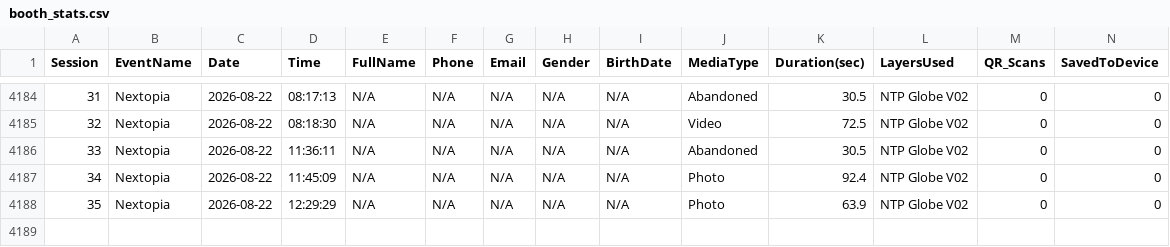
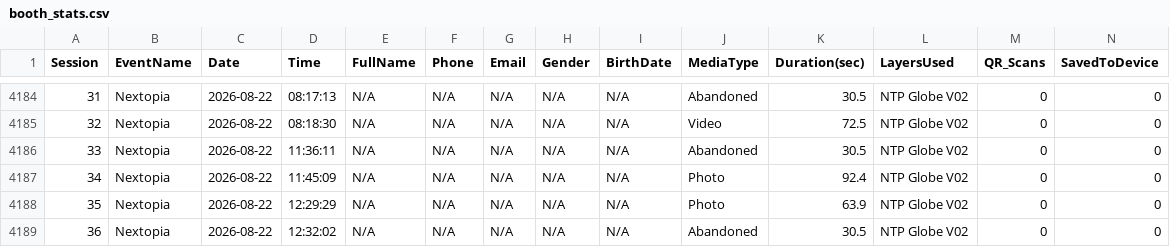
Before and after one commit to manonlichSmallgoodstudio/booth-dashboard, a CSV file: data/booth_stats.csv, drawn as a sheet; only a part is shown, gaps mark what is left out; rows hold the shown columns only; the diff names each change by its address in the sheet, - before the commit and + after, or states it on an @@ line.

Commit message:
update booth_stats.csv — 4188 rows

```diff
--- a/data/booth_stats.csv
+++ b/data/booth_stats.csv
+row 4189: 36 | Nextopia | 2026-08-22 | 12:32:02 | N/A | N/A | N/A | N/A | N/A | Abandoned | 30.5 | NTP Globe V02 | 0 | 0
```
